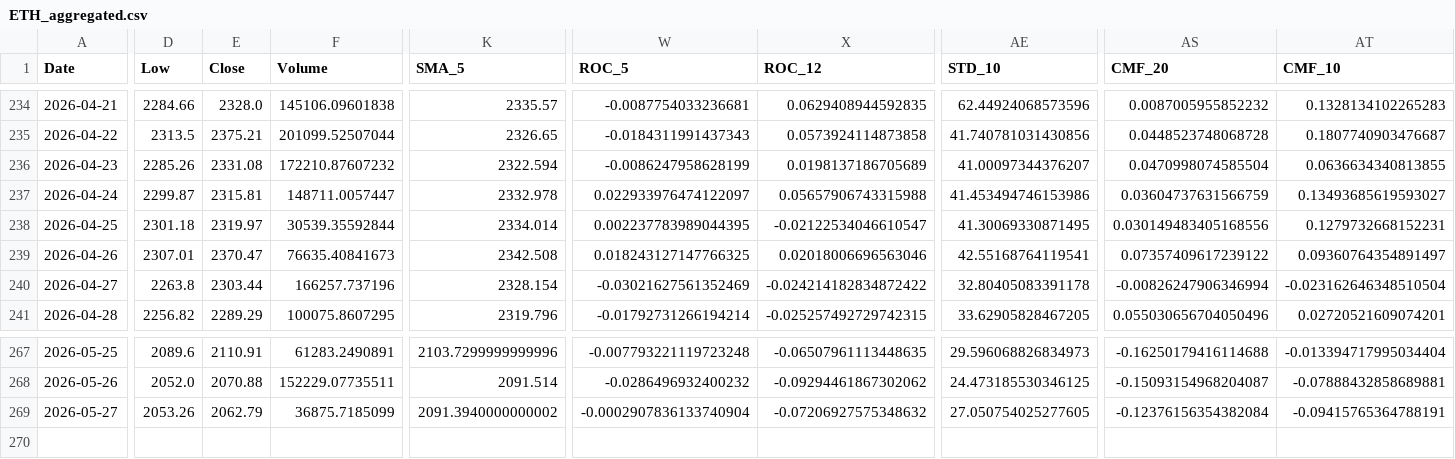
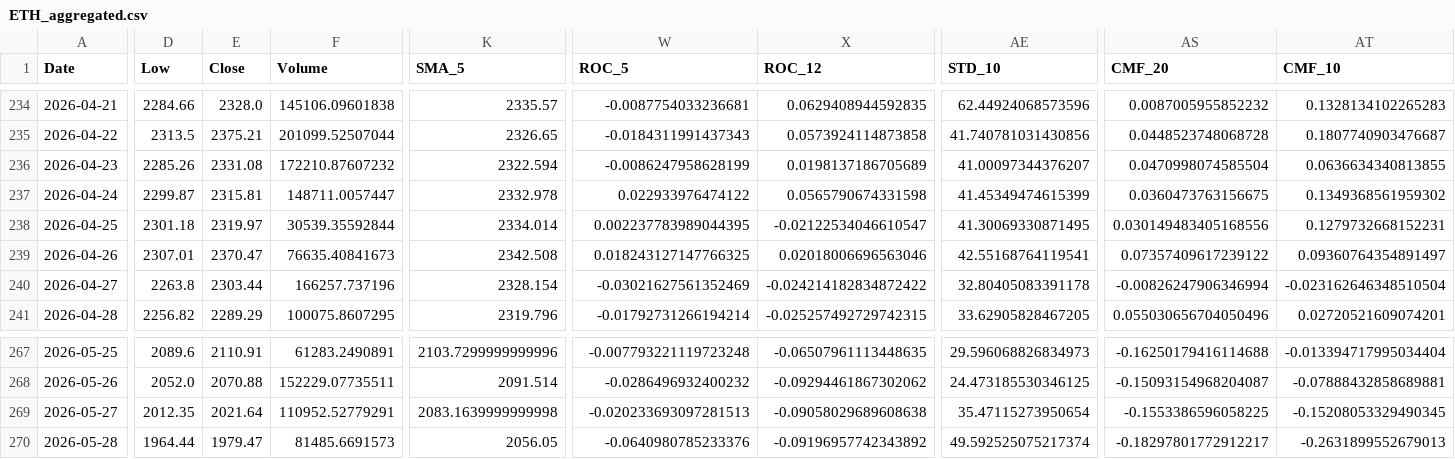
Before and after one commit to JintaoLiuorJoey/coinbase-ohlcv-data, a CSV file: data/ETH_aggregated.csv, drawn as a sheet; only a part is shown, gaps mark what is left out; rows hold the shown columns only; the diff covers the shown part only; the diff names each change by its address in the sheet, - before the commit and + after, or states it on an @@ line.

```diff
--- a/data/ETH_aggregated.csv
+++ b/data/ETH_aggregated.csv
-W237 (ROC_5): 0.022933976474122097
+W237 (ROC_5): 0.022933976474122
-X237 (ROC_12): 0.05657906743315988
+X237 (ROC_12): 0.0565790674331598
-AE237 (STD_10): 41.453494746153986
+AE237 (STD_10): 41.45349474615399
-AS237 (CMF_20): 0.03604737631566759
+AS237 (CMF_20): 0.0360473763156675
-AT237 (CMF_10): 0.13493685619593027
+AT237 (CMF_10): 0.1349368561959302
-D269 (Low): 2053.26
+D269 (Low): 2012.35
-E269 (Close): 2062.79
+E269 (Close): 2021.64
-F269 (Volume): 36875.7185099
+F269 (Volume): 110952.52779291
-K269 (SMA_5): 2091.3940000000002
+K269 (SMA_5): 2083.1639999999998
-W269 (ROC_5): -0.0002907836133740904
+W269 (ROC_5): -0.020233693097281513
-X269 (ROC_12): -0.07206927575348632
+X269 (ROC_12): -0.09058029689608638
-AE269 (STD_10): 27.050754025277605
+AE269 (STD_10): 35.47115273950654
-AS269 (CMF_20): -0.12376156354382084
+AS269 (CMF_20): -0.1553386596058225
-AT269 (CMF_10): -0.09415765364788191
+AT269 (CMF_10): -0.15208053329490345
+row 270: 2026-05-28 | 1964.44 | 1979.47 | 81485.6691573 | 2056.05 | -0.0640980785233376 | -0.09196957742343892 | 49.592525075217374 | -0.18297801772912217 | -0.2631899552679013
```
Also changed, not shown: 30 edited cells elsewhere in this file, data/BTC_aggregated.csv, data/XRP_aggregated.csv.
